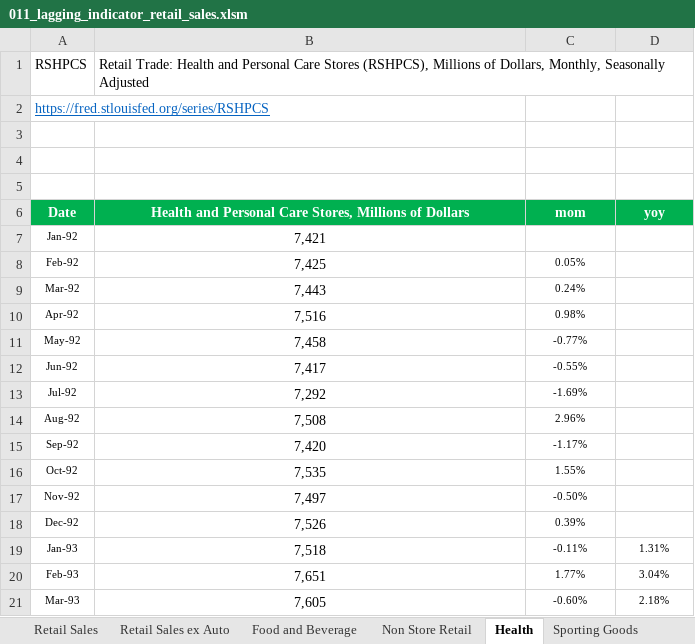
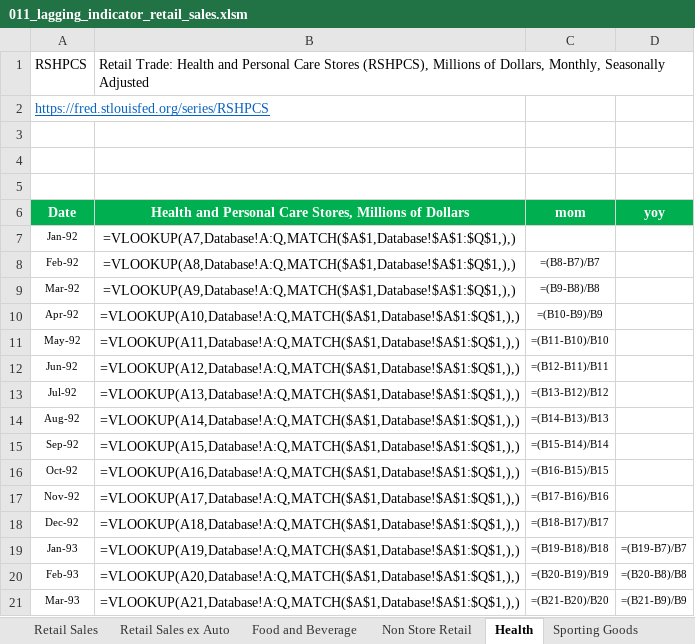
Before and after one commit to markjm5/portfoliomanagement, an Excel workbook: trading_excel_files/01_lagging_coincident_indicators/011_lagging_indicator_retail_sales.xlsm, sheet Health, drawn as a sheet; only a part is shown; values as stored, in another font and other column widths than the file's, no borders; formulas without a stored value are shown as written; charts and pictures and conditional formats not drawn; the diff covers the shown part only; the diff names each change by its address in the sheet, - before the commit and + after, or states it on an @@ line.

```diff
--- a/trading_excel_files/01_lagging_coincident_indicators/011_lagging_indicator_retail_sales.xlsm (sheet Health)
+++ b/trading_excel_files/01_lagging_coincident_indicators/011_lagging_indicator_retail_sales.xlsm (sheet Health)
-B7: 7,421
+B7: =VLOOKUP(A7,Database!A:Q,MATCH($A$1,Database!$A$1:$Q$1,),)
-B8: 7,425
+B8: =VLOOKUP(A8,Database!A:Q,MATCH($A$1,Database!$A$1:$Q$1,),)
-C8 (mom): 0.05%
+C8 (mom): =(B8-B7)/B7
-B9: 7,443
+B9: =VLOOKUP(A9,Database!A:Q,MATCH($A$1,Database!$A$1:$Q$1,),)
-C9 (mom): 0.24%
+C9 (mom): =(B9-B8)/B8
-B10: 7,516
+B10: =VLOOKUP(A10,Database!A:Q,MATCH($A$1,Database!$A$1:$Q$1,),)
-C10 (mom): 0.98%
+C10 (mom): =(B10-B9)/B9
-B11: 7,458
+B11: =VLOOKUP(A11,Database!A:Q,MATCH($A$1,Database!$A$1:$Q$1,),)
-C11 (mom): -0.77%
+C11 (mom): =(B11-B10)/B10
-B12: 7,417
+B12: =VLOOKUP(A12,Database!A:Q,MATCH($A$1,Database!$A$1:$Q$1,),)
-C12 (mom): -0.55%
+C12 (mom): =(B12-B11)/B11
-B13: 7,292
+B13: =VLOOKUP(A13,Database!A:Q,MATCH($A$1,Database!$A$1:$Q$1,),)
-C13 (mom): -1.69%
+C13 (mom): =(B13-B12)/B12
-B14: 7,508
+B14: =VLOOKUP(A14,Database!A:Q,MATCH($A$1,Database!$A$1:$Q$1,),)
-C14 (mom): 2.96%
+C14 (mom): =(B14-B13)/B13
-B15: 7,420
+B15: =VLOOKUP(A15,Database!A:Q,MATCH($A$1,Database!$A$1:$Q$1,),)
-C15 (mom): -1.17%
+C15 (mom): =(B15-B14)/B14
-B16: 7,535
+B16: =VLOOKUP(A16,Database!A:Q,MATCH($A$1,Database!$A$1:$Q$1,),)
-C16 (mom): 1.55%
+C16 (mom): =(B16-B15)/B15
-B17: 7,497
+B17: =VLOOKUP(A17,Database!A:Q,MATCH($A$1,Database!$A$1:$Q$1,),)
-C17 (mom): -0.50%
+C17 (mom): =(B17-B16)/B16
-B18: 7,526
+B18: =VLOOKUP(A18,Database!A:Q,MATCH($A$1,Database!$A$1:$Q$1,),)
-C18 (mom): 0.39%
+C18 (mom): =(B18-B17)/B17
-B19: 7,518
+B19: =VLOOKUP(A19,Database!A:Q,MATCH($A$1,Database!$A$1:$Q$1,),)
-C19 (mom): -0.11%
+C19 (mom): =(B19-B18)/B18
-D19 (yoy): 1.31%
+D19 (yoy): =(B19-B7)/B7
-B20: 7,651
+B20: =VLOOKUP(A20,Database!A:Q,MATCH($A$1,Database!$A$1:$Q$1,),)
-C20 (mom): 1.77%
+C20 (mom): =(B20-B19)/B19
-D20 (yoy): 3.04%
+D20 (yoy): =(B20-B8)/B8
-B21: 7,605
+B21: =VLOOKUP(A21,Database!A:Q,MATCH($A$1,Database!$A$1:$Q$1,),)
-C21 (mom): -0.60%
+C21 (mom): =(B21-B20)/B20
-D21 (yoy): 2.18%
+D21 (yoy): =(B21-B9)/B9
```
Also changed, not shown: 1 added row and 1035 edited cells elsewhere in this sheet, sheet Recap 2, sheet Retail Sales ex Auto and Gas, sheet Food Services, sheet Clothing and clothing access, sheet Miscellaneous stores retailers, sheet Non Store Retail, 12 more sheets, charts or pictures, trading_excel_files/01_lagging_coincident_indicators/003_lagging_indicator_world_gdp.xlsm, trading_excel_files/01_lagging_coincident_indicators/005_Lagging_Indicator_Job_Market_US_World.xlsm, 22 other files.
